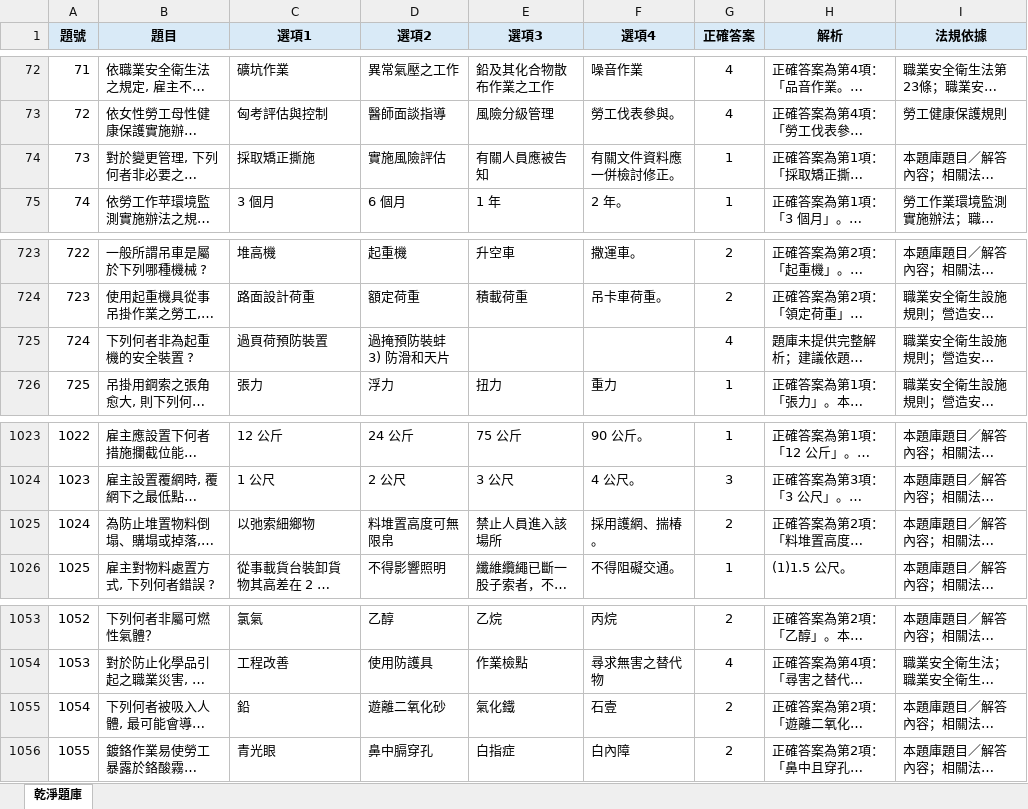
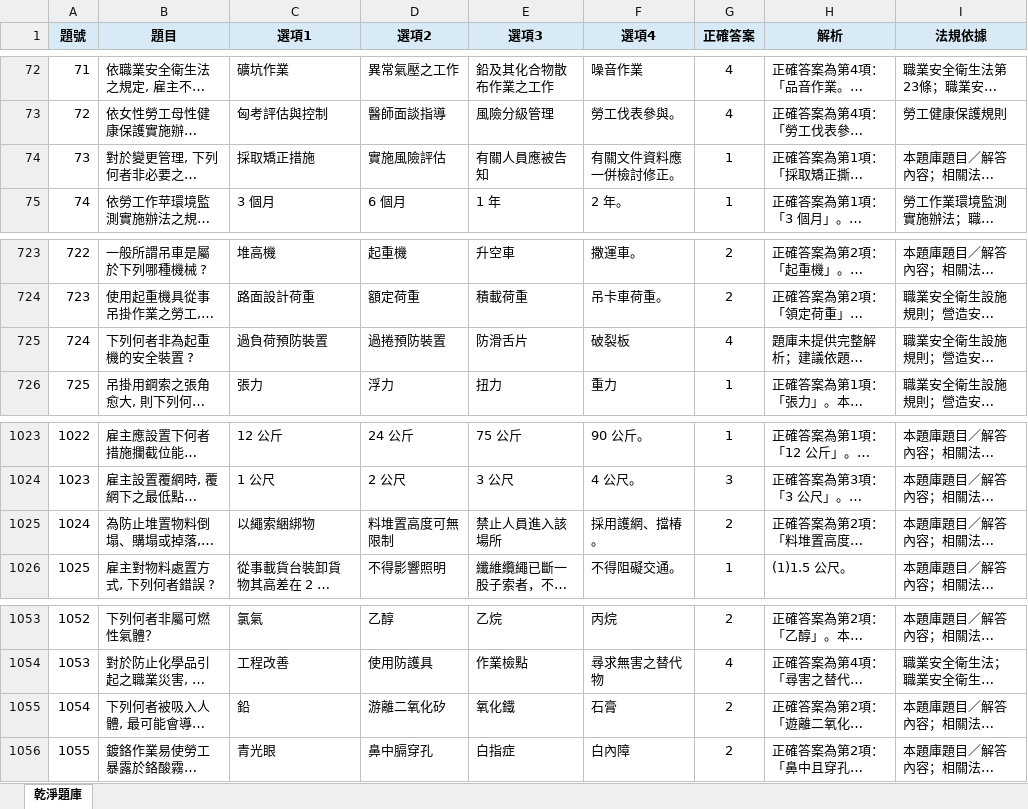
Before and after one commit to drher/drher.github.io, an Excel workbook: salf/丙種職業安全衛生業務主管題庫.xlsx, sheet 乾淨題庫, drawn as a sheet; only a part is shown, gaps mark what is left out; long unchanged cells end in …; values as stored, in another font and other column widths than the file's, no borders; the diff names each change by its address in the sheet, - before the commit and + after, or states it on an @@ line.

```diff
--- a/salf/丙種職業安全衛生業務主管題庫.xlsx (sheet 乾淨題庫)
+++ b/salf/丙種職業安全衛生業務主管題庫.xlsx (sheet 乾淨題庫)
-C74 (選項1): 採取矯正撕施
+C74 (選項1): 採取矯正措施
-C725 (選項1): 過頁荷預防裝置
+C725 (選項1): 過負荷預防裝置
-D725 (選項2): 過掩預防裝蚌 3) 防滑和天片
+D725 (選項2): 過捲預防裝置
-E725 (選項3): (empty)
+E725 (選項3): 防滑舌片
-F725 (選項4): (empty)
+F725 (選項4): 破裂板
-C1025 (選項1): 以弛索細鄉物
+C1025 (選項1): 以繩索綑綁物
-D1025 (選項2): 料堆置高度可無限帛
+D1025 (選項2): 料堆置高度可無限制
-F1025 (選項4): 採用護網、揣椿。
+F1025 (選項4): 採用護網、擋椿。
-D1055 (選項2): 遊離二氧化砂
+D1055 (選項2): 游離二氧化矽
-E1055 (選項3): 氣化鐵
+E1055 (選項3): 氧化鐵
-F1055 (選項4): 石壹
+F1055 (選項4): 石膏
```
Also changed, not shown: salf/及格.xlsx, 1 other file.
